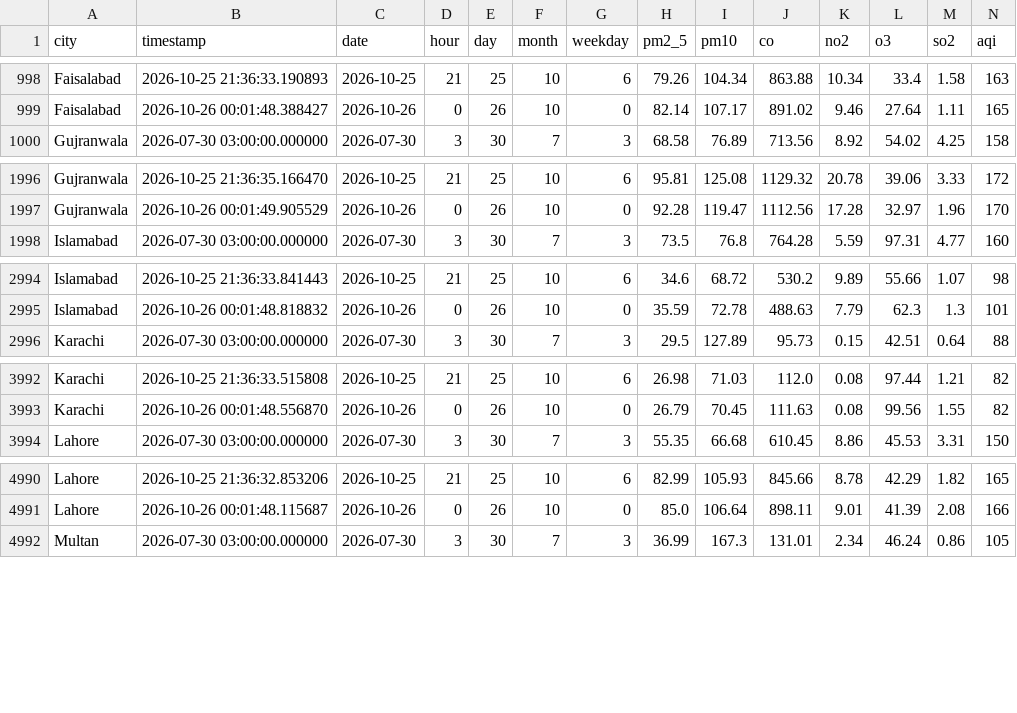
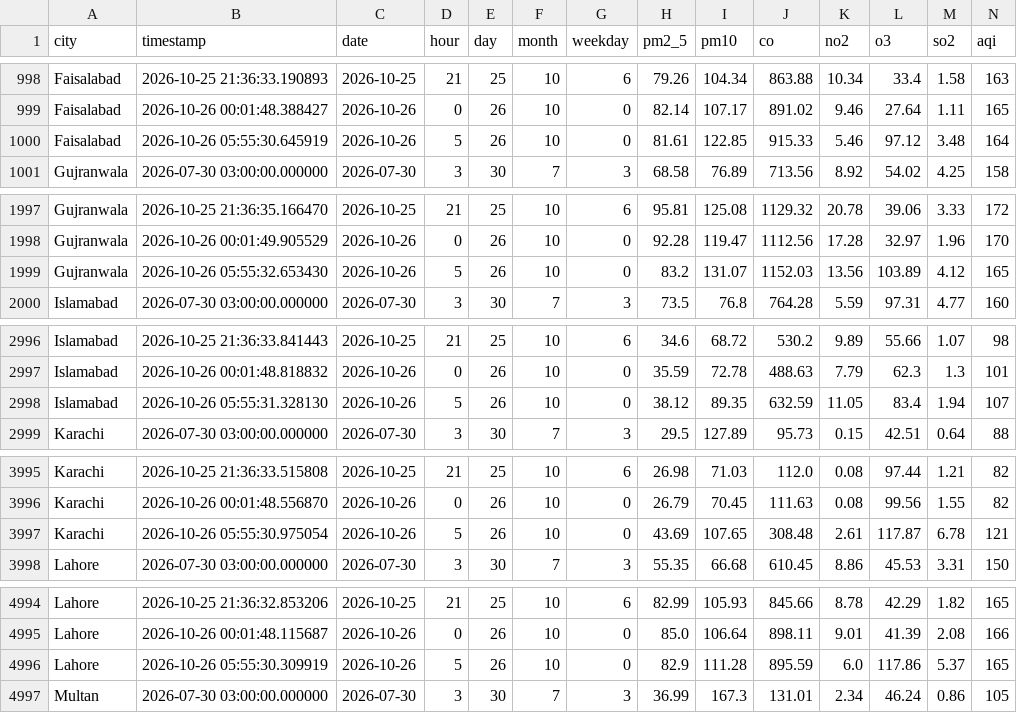
Before and after one commit to alijawad480/pearls-aqi-predictor, a CSV file: data/aqi_history.csv, drawn as a sheet; only a part is shown, gaps mark what is left out; rows hold the shown columns only; the diff covers the shown part only; the diff names each change by its address in the sheet, - before the commit and + after, or states it on an @@ line.

```diff
--- a/data/aqi_history.csv
+++ b/data/aqi_history.csv
+row 1000: Faisalabad | 2026-10-26 05:55:30.645919 | 2026-10-26 | 5 | 26 | 10 | 0 | 81.61 | 122.85 | 915.33 | 5.46 | 97.12 | 3.48 | 164
+row 1999: Gujranwala | 2026-10-26 05:55:32.653430 | 2026-10-26 | 5 | 26 | 10 | 0 | 83.2 | 131.07 | 1152.03 | 13.56 | 103.89 | 4.12 | 165
+row 2998: Islamabad | 2026-10-26 05:55:31.328130 | 2026-10-26 | 5 | 26 | 10 | 0 | 38.12 | 89.35 | 632.59 | 11.05 | 83.4 | 1.94 | 107
+row 3997: Karachi | 2026-10-26 05:55:30.975054 | 2026-10-26 | 5 | 26 | 10 | 0 | 43.69 | 107.65 | 308.48 | 2.61 | 117.87 | 6.78 | 121
+row 4996: Lahore | 2026-10-26 05:55:30.309919 | 2026-10-26 | 5 | 26 | 10 | 0 | 82.9 | 111.28 | 895.59 | 6.0 | 117.86 | 5.37 | 165
```
Also changed, not shown: 3 added rows elsewhere in this file.
